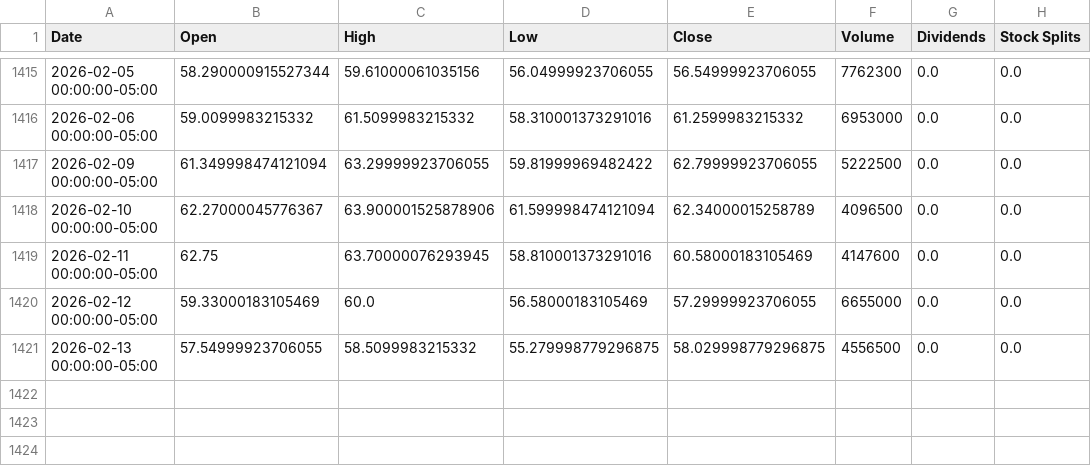
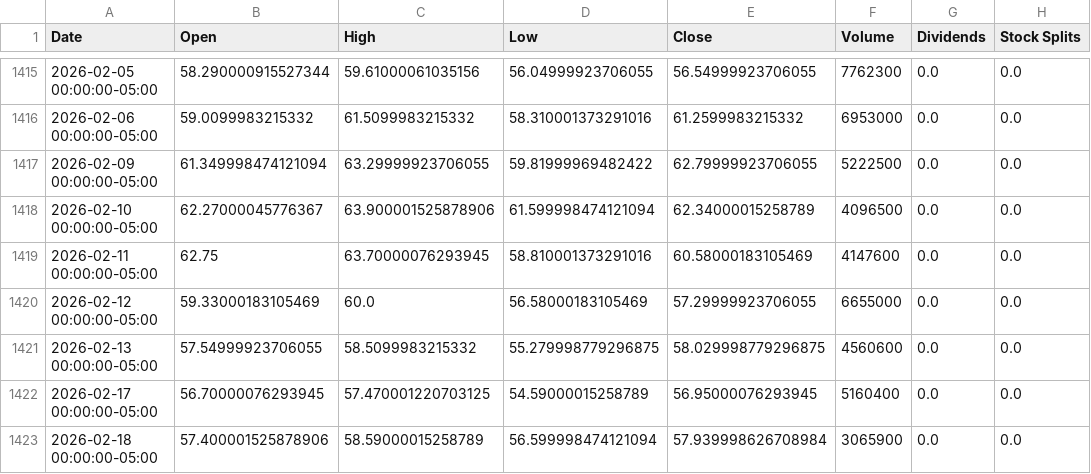
Before and after one commit to pusheeen/deep_alpha_copilot, a CSV file: data/structured/prices/MP_prices.csv, drawn as a sheet; only a part is shown, gaps mark what is left out.

```diff
--- a/data/structured/prices/MP_prices.csv
+++ b/data/structured/prices/MP_prices.csv
@@ -1420,2 +1420,4 @@ Date,Open,High,Low,Close,Volume,Dividends,Stock Splits
 2026-02-12 00:00:00-05:00,59.33000183105469,60.0,56.58000183105469,57.29999923706055,6655000,0.0,0.0
-2026-02-13 00:00:00-05:00,57.54999923706055,58.5099983215332,55.279998779296875,58.029998779296875,4556500,0.0,0.0
+2026-02-13 00:00:00-05:00,57.54999923706055,58.5099983215332,55.279998779296875,58.029998779296875,4560600,0.0,0.0
+2026-02-17 00:00:00-05:00,56.70000076293945,57.470001220703125,54.59000015258789,56.95000076293945,5160400,0.0,0.0
+2026-02-18 00:00:00-05:00,57.400001525878906,58.59000015258789,56.599998474121094,57.939998626708984,3065900,0.0,0.0
```
Also changed, not shown: data/structured/prices/AVGO_prices.csv, data/structured/prices/NAK_prices.csv, 15 other files.
